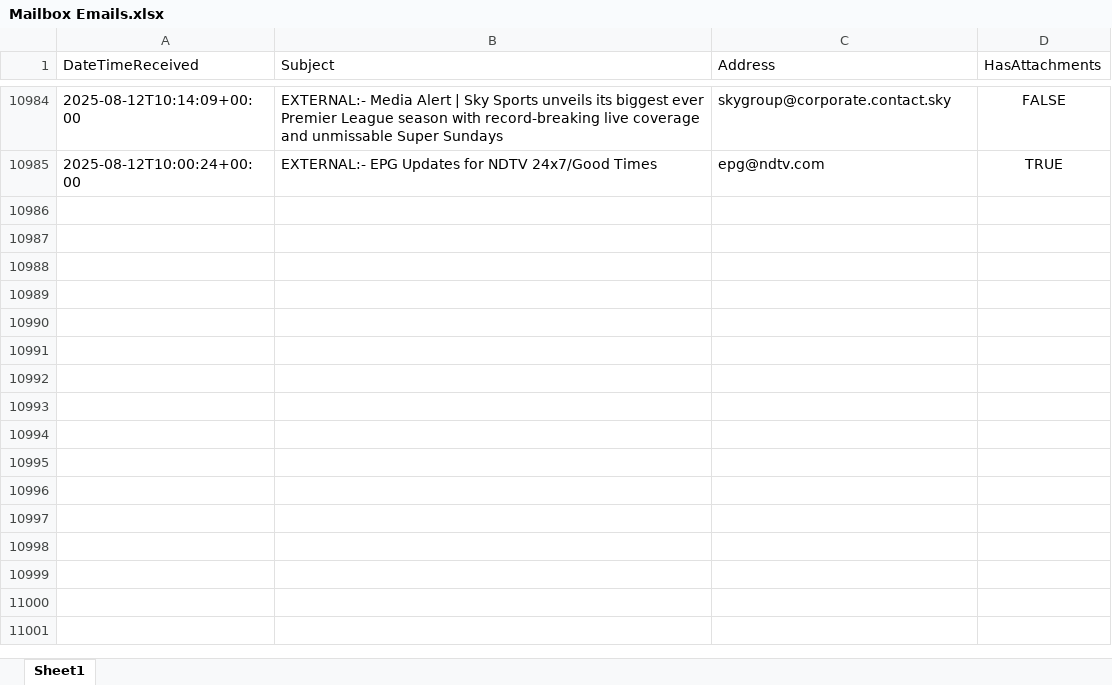
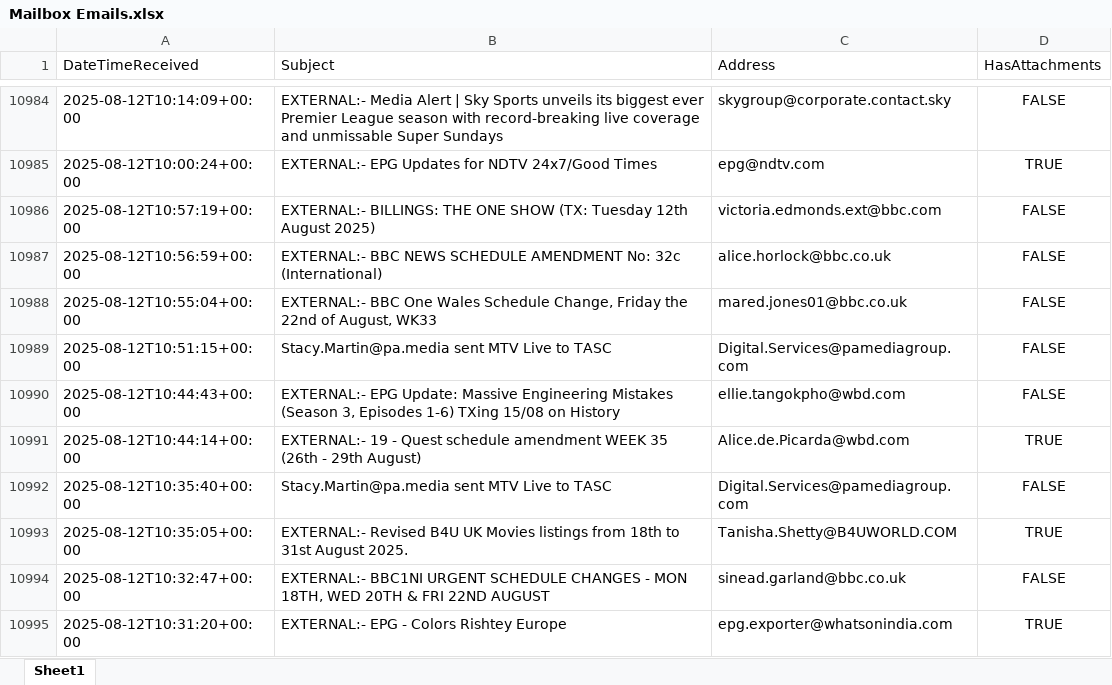
Before and after one commit to nickyleech/Files, an Excel workbook: Mailbox Emails/Mailbox Emails.xlsx, sheet Sheet1, drawn as a sheet; only a part is shown, gaps mark what is left out; values as stored, in another font and other column widths than the file's, no borders; table styles not drawn; the diff names each change by its address in the sheet, - before the commit and + after, or states it on an @@ line.

Commit message:
Update file from SharePoint:

```diff
--- a/Mailbox Emails/Mailbox Emails.xlsx (sheet Sheet1)
+++ b/Mailbox Emails/Mailbox Emails.xlsx (sheet Sheet1)
+row 10986: 2025-08-12T10:57:19+00:00 | EXTERNAL:- BILLINGS: THE ONE SHOW (TX: Tuesday 12th August 2025) | victoria.edmonds.ext@bbc.com | FALSE
+row 10987: 2025-08-12T10:56:59+00:00 | EXTERNAL:- BBC NEWS SCHEDULE AMENDMENT No: 32c (International) | alice.horlock@bbc.co.uk | FALSE
+row 10988: 2025-08-12T10:55:04+00:00 | EXTERNAL:- BBC One Wales Schedule Change, Friday the 22nd of August, WK33 | mared.jones01@bbc.co.uk | FALSE
+row 10989: 2025-08-12T10:51:15+00:00 | Stacy.Martin@pa.media sent MTV Live to TASC | Digital.Services@pamediagroup.com | FALSE
+row 10990: 2025-08-12T10:44:43+00:00 | EXTERNAL:- EPG Update: Massive Engineering Mistakes (Season 3, Episodes 1-6) TXing 15/08 on History | ellie.tangokpho@wbd.com | FALSE
+row 10991: 2025-08-12T10:44:14+00:00 | EXTERNAL:- 19 - Quest schedule amendment WEEK 35 (26th - 29th August) | Alice.de.Picarda@wbd.com | TRUE
+row 10992: 2025-08-12T10:35:40+00:00 | Stacy.Martin@pa.media sent MTV Live to TASC | Digital.Services@pamediagroup.com | FALSE
+row 10993: 2025-08-12T10:35:05+00:00 | EXTERNAL:- Revised B4U UK Movies listings from 18th to 31st August 2025. | Tanisha.Shetty@B4UWORLD.COM | TRUE
+row 10994: 2025-08-12T10:32:47+00:00 | EXTERNAL:- BBC1NI URGENT SCHEDULE CHANGES - MON 18TH, WED 20TH & FRI 22ND AUGUST | sinead.garland@bbc.co.uk | FALSE
+row 10995: 2025-08-12T10:31:20+00:00 | EXTERNAL:- EPG - Colors Rishtey Europe | epg.exporter@whatsonindia.com | TRUE
```
